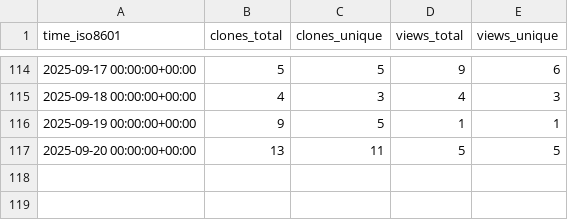
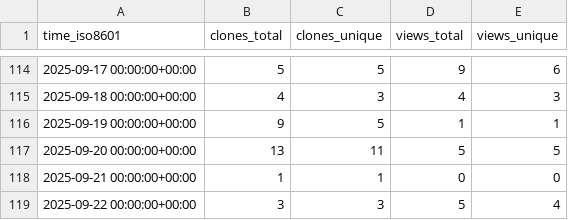
Before and after one commit to shalenMathew/Quotes-app, a CSV file: shalenMathew/Quotes-app/ghrs-data/views_clones_aggregate.csv, drawn as a sheet; only a part is shown, gaps mark what is left out.

```diff
--- a/shalenMathew/Quotes-app/ghrs-data/views_clones_aggregate.csv
+++ b/shalenMathew/Quotes-app/ghrs-data/views_clones_aggregate.csv
@@ -117 +117,3 @@ time_iso8601,clones_total,clones_unique,views_total,views_unique
 2025-09-20 00:00:00+00:00,13,11,5,5
+2025-09-21 00:00:00+00:00,1,1,0,0
+2025-09-22 00:00:00+00:00,3,3,5,4
```
Also changed, not shown: 1 other file.
